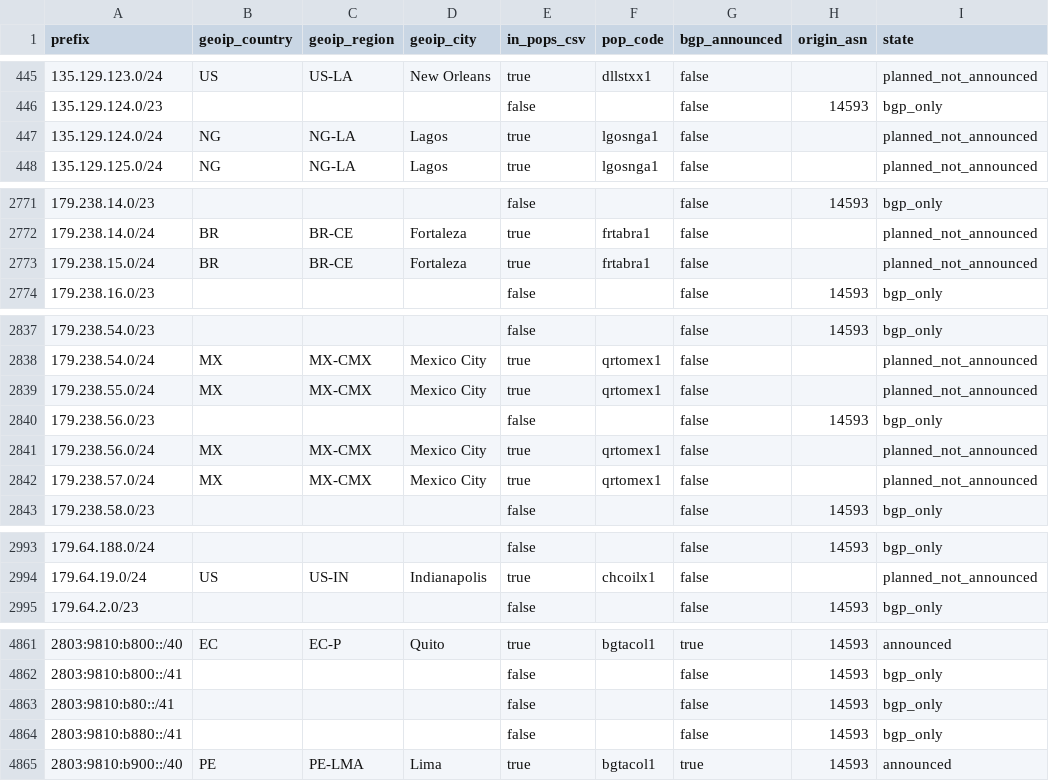
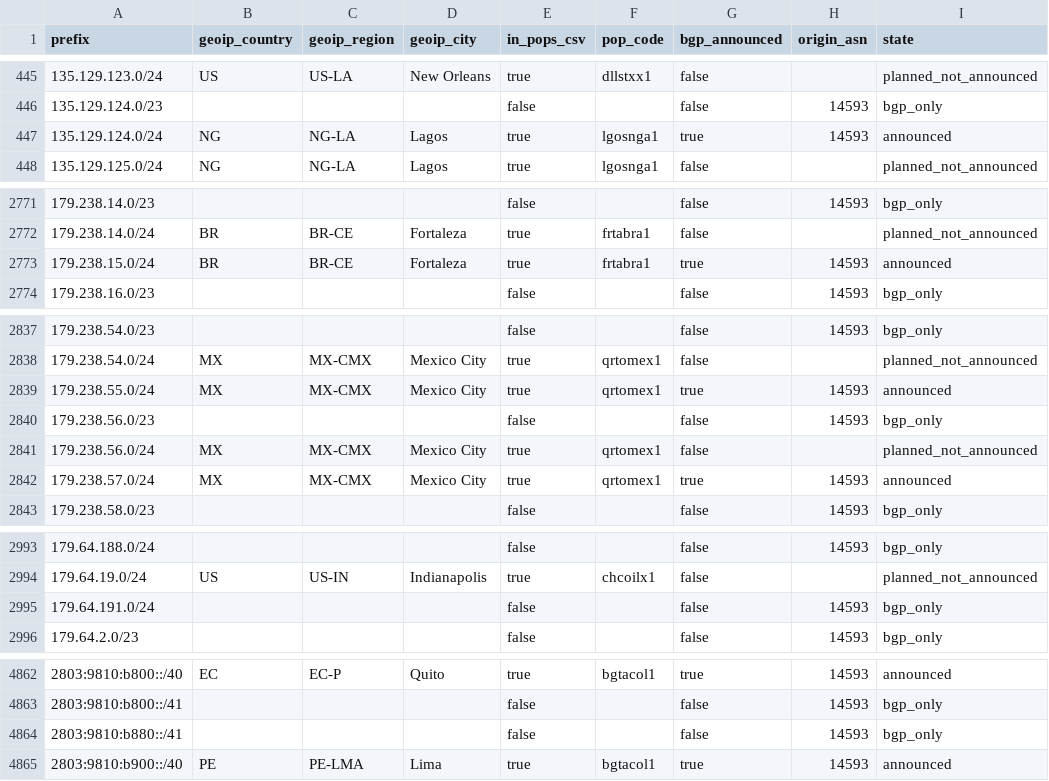
Before and after one commit to ipanalytics/Sat-geoip, a CSV file: outputs/starlink-geoip-vs-bgp.csv, drawn as a sheet; only a part is shown, gaps mark what is left out; the diff covers the shown part only.

```diff
--- a/outputs/starlink-geoip-vs-bgp.csv
+++ b/outputs/starlink-geoip-vs-bgp.csv
@@ -446,3 +446,3 @@ prefix,geoip_country,geoip_region,geoip_city,in_pops_csv,pop_code,bgp_announced,
 135.129.124.0/23,,,,false,,false,14593,bgp_only
-135.129.124.0/24,NG,NG-LA,Lagos,true,lgosnga1,false,,planned_not_announced
+135.129.124.0/24,NG,NG-LA,Lagos,true,lgosnga1,true,14593,announced
 135.129.125.0/24,NG,NG-LA,Lagos,true,lgosnga1,false,,planned_not_announced
@@ -2772,3 +2772,3 @@ prefix,geoip_country,geoip_region,geoip_city,in_pops_csv,pop_code,bgp_announced,
 179.238.14.0/24,BR,BR-CE,Fortaleza,true,frtabra1,false,,planned_not_announced
-179.238.15.0/24,BR,BR-CE,Fortaleza,true,frtabra1,false,,planned_not_announced
+179.238.15.0/24,BR,BR-CE,Fortaleza,true,frtabra1,true,14593,announced
 179.238.16.0/23,,,,false,,false,14593,bgp_only
@@ -2838,6 +2838,6 @@ prefix,geoip_country,geoip_region,geoip_city,in_pops_csv,pop_code,bgp_announced,
 179.238.54.0/24,MX,MX-CMX,Mexico City,true,qrtomex1,false,,planned_not_announced
-179.238.55.0/24,MX,MX-CMX,Mexico City,true,qrtomex1,false,,planned_not_announced
+179.238.55.0/24,MX,MX-CMX,Mexico City,true,qrtomex1,true,14593,announced
 179.238.56.0/23,,,,false,,false,14593,bgp_only
 179.238.56.0/24,MX,MX-CMX,Mexico City,true,qrtomex1,false,,planned_not_announced
-179.238.57.0/24,MX,MX-CMX,Mexico City,true,qrtomex1,false,,planned_not_announced
+179.238.57.0/24,MX,MX-CMX,Mexico City,true,qrtomex1,true,14593,announced
 179.238.58.0/23,,,,false,,false,14593,bgp_only
@@ -2994,2 +2994,3 @@ prefix,geoip_country,geoip_region,geoip_city,in_pops_csv,pop_code,bgp_announced,
 179.64.19.0/24,US,US-IN,Indianapolis,true,chcoilx1,false,,planned_not_announced
+179.64.191.0/24,,,,false,,false,14593,bgp_only
 179.64.2.0/23,,,,false,,false,14593,bgp_only
@@ -4862,3 +4863,2 @@ prefix,geoip_country,geoip_region,geoip_city,in_pops_csv,pop_code,bgp_announced,
 2803:9810:b800::/41,,,,false,,false,14593,bgp_only
-2803:9810:b80::/41,,,,false,,false,14593,bgp_only
 2803:9810:b880::/41,,,,false,,false,14593,bgp_only
```
Also changed, not shown: 3 edited cells elsewhere in this file, outputs/prefix-changes.csv, 9 other files.
